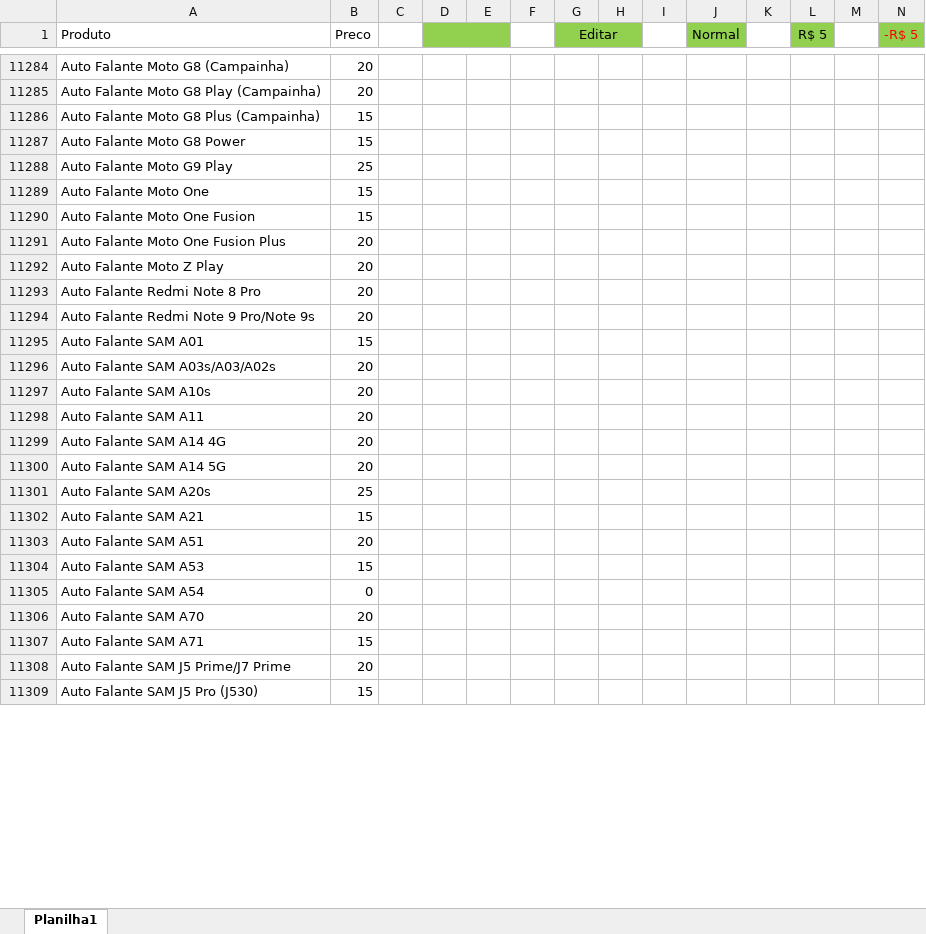
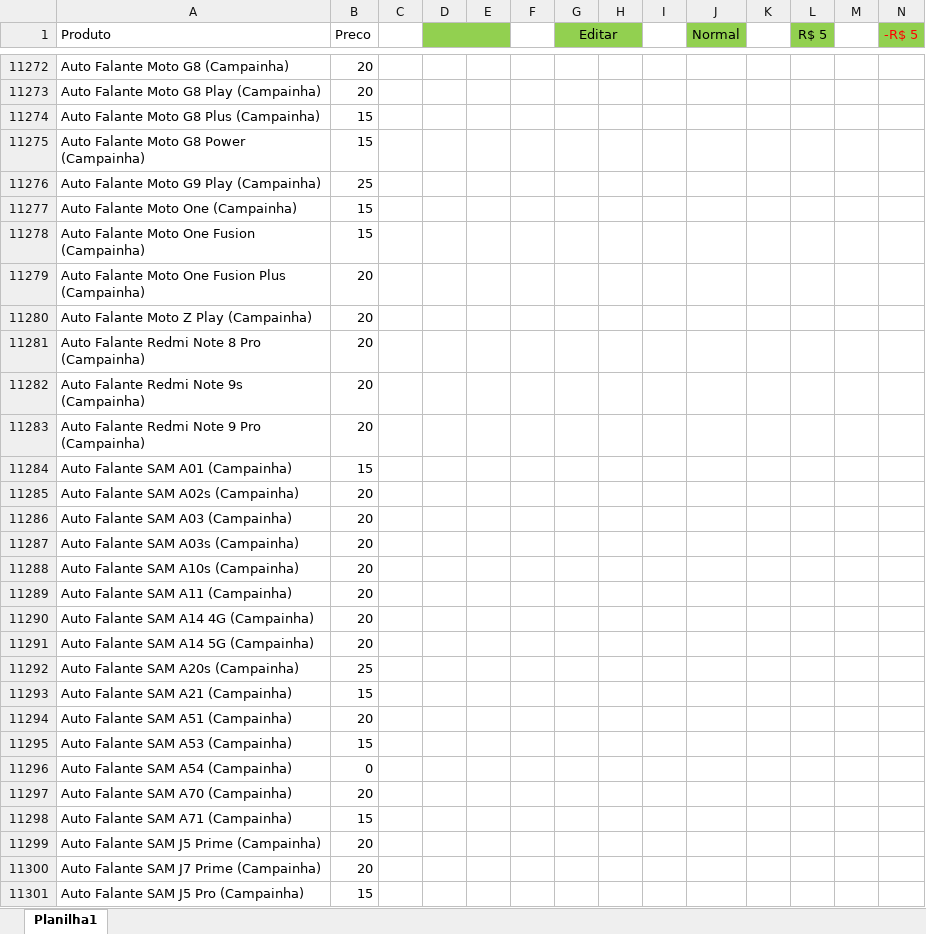
Before and after one commit to davidwcouto/bot_whats, an Excel workbook: precos.xlsx, sheet Planilha1, drawn as a sheet; only a part is shown, gaps mark what is left out; values as stored, in another font and other column widths than the file's, no borders; conditional formats not drawn; addresses are those after the commit; rows hold the shown columns only; the diff covers the shown part only; the diff names each change by its address in the sheet, - before the commit and + after, or states it on an @@ line.

Commit message:
Atualizando o bot

```diff
--- a/precos.xlsx (sheet Planilha1)
+++ b/precos.xlsx (sheet Planilha1)
-A11275 (Produto): Auto Falante Moto G8 Power
+A11275 (Produto): Auto Falante Moto G8 Power (Campainha)
-A11276 (Produto): Auto Falante Moto G9 Play
+A11276 (Produto): Auto Falante Moto G9 Play (Campainha)
-A11277 (Produto): Auto Falante Moto One
+A11277 (Produto): Auto Falante Moto One (Campainha)
-A11278 (Produto): Auto Falante Moto One Fusion
+A11278 (Produto): Auto Falante Moto One Fusion (Campainha)
-A11279 (Produto): Auto Falante Moto One Fusion Plus
+A11279 (Produto): Auto Falante Moto One Fusion Plus (Campainha)
-A11280 (Produto): Auto Falante Moto Z Play
+A11280 (Produto): Auto Falante Moto Z Play (Campainha)
-A11281 (Produto): Auto Falante Redmi Note 8 Pro
+A11281 (Produto): Auto Falante Redmi Note 8 Pro (Campainha)
+row 11282: Auto Falante Redmi Note 9s (Campainha) | 20
-A11283 (Produto): Auto Falante Redmi Note 9 Pro/Note 9s
+A11283 (Produto): Auto Falante Redmi Note 9 Pro (Campainha)
-A11284 (Produto): Auto Falante SAM A01
+A11284 (Produto): Auto Falante SAM A01 (Campainha)
-A11285 (Produto): Auto Falante SAM A03s/A03/A02s
+A11285 (Produto): Auto Falante SAM A02s (Campainha)
+row 11286: Auto Falante SAM A03 (Campainha) | 20
+row 11287: Auto Falante SAM A03s (Campainha) | 20
-A11288 (Produto): Auto Falante SAM A10s
+A11288 (Produto): Auto Falante SAM A10s (Campainha)
-A11289 (Produto): Auto Falante SAM A11
+A11289 (Produto): Auto Falante SAM A11 (Campainha)
-A11290 (Produto): Auto Falante SAM A14 4G
+A11290 (Produto): Auto Falante SAM A14 4G (Campainha)
-A11291 (Produto): Auto Falante SAM A14 5G
+A11291 (Produto): Auto Falante SAM A14 5G (Campainha)
-A11292 (Produto): Auto Falante SAM A20s
+A11292 (Produto): Auto Falante SAM A20s (Campainha)
-A11293 (Produto): Auto Falante SAM A21
+A11293 (Produto): Auto Falante SAM A21 (Campainha)
-A11294 (Produto): Auto Falante SAM A51
+A11294 (Produto): Auto Falante SAM A51 (Campainha)
-A11295 (Produto): Auto Falante SAM A53
+A11295 (Produto): Auto Falante SAM A53 (Campainha)
-A11296 (Produto): Auto Falante SAM A54
+A11296 (Produto): Auto Falante SAM A54 (Campainha)
-A11297 (Produto): Auto Falante SAM A70
+A11297 (Produto): Auto Falante SAM A70 (Campainha)
-A11298 (Produto): Auto Falante SAM A71
+A11298 (Produto): Auto Falante SAM A71 (Campainha)
-A11299 (Produto): Auto Falante SAM J5 Prime/J7 Prime
+A11299 (Produto): Auto Falante SAM J5 Prime (Campainha)
+row 11300: Auto Falante SAM J7 Prime (Campainha) | 20
-A11301 (Produto): Auto Falante SAM J5 Pro (J530)
+A11301 (Produto): Auto Falante SAM J5 Pro (Campainha)
```
Also changed, not shown: 122 added rows, 12 removed rows and 26 edited cells elsewhere in this sheet, formulas that keep their value.
